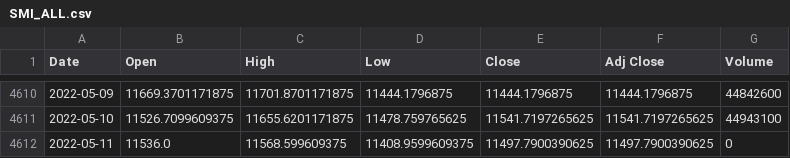
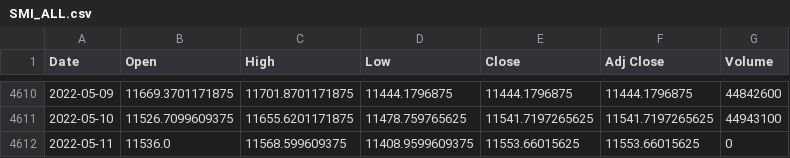
Before and after one commit to Darioschuerch/Project_MRWAM69.F2201_Marzer_Schuerch, a CSV file: Project/SMI_ALL.csv, drawn as a sheet; only a part is shown, gaps mark what is left out.

```diff
--- a/Project/SMI_ALL.csv
+++ b/Project/SMI_ALL.csv
@@ -4611,2 +4611,2 @@ Date,Open,High,Low,Close,Adj Close,Volume
 2022-05-10,11526.7099609375,11655.6201171875,11478.759765625,11541.7197265625,11541.7197265625,44943100
-2022-05-11,11536.0,11568.599609375,11408.9599609375,11497.7900390625,11497.7900390625,0
+2022-05-11,11536.0,11568.599609375,11408.9599609375,11553.66015625,11553.66015625,0
```
Also changed, not shown: 2 other files.
